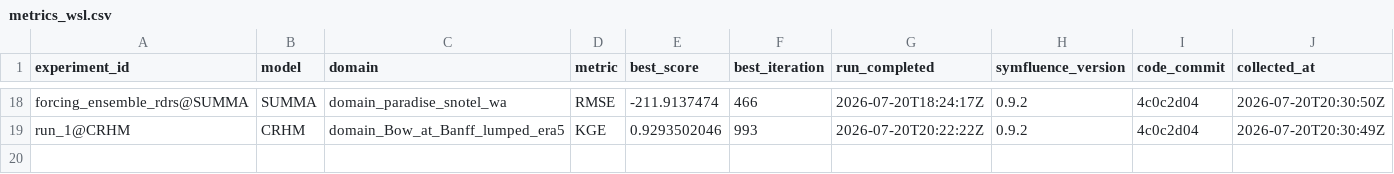
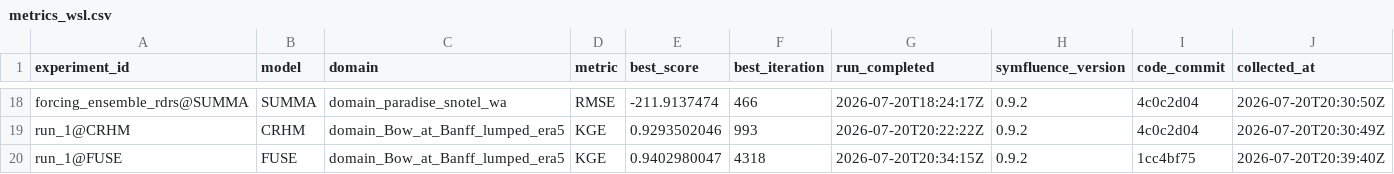
Before and after one commit to DarriEy/SYMFLUENCE, a CSV file: examples/paper_case_studies/repro_status/metrics_wsl.csv, drawn as a sheet; only a part is shown, gaps mark what is left out.

```diff
--- a/examples/paper_case_studies/repro_status/metrics_wsl.csv
+++ b/examples/paper_case_studies/repro_status/metrics_wsl.csv
@@ -19 +19,2 @@ forcing_ensemble_rdrs@SUMMA,SUMMA,domain_paradise_snotel_wa,RMSE,-211.9137474,46
 run_1@CRHM,CRHM,domain_Bow_at_Banff_lumped_era5,KGE,0.9293502046,993,2026-07-20T20:22:22Z,0.9.2,4c0c2d04,2026-07-20T20:30:49Z
+run_1@FUSE,FUSE,domain_Bow_at_Banff_lumped_era5,KGE,0.9402980047,4318,2026-07-20T20:34:15Z,0.9.2,1cc4bf75,2026-07-20T20:39:40Z
```
Also changed, not shown: 1 other file.
